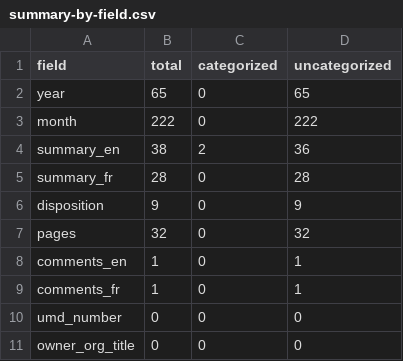
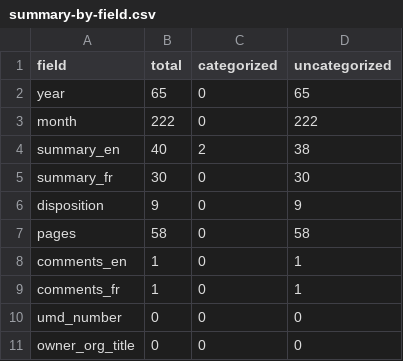
Before and after one commit to lchski/gc-ati-summaries-data, a CSV file: cleaning/duplicates/summary-by-field.csv, drawn as a sheet.

```diff
--- a/cleaning/duplicates/summary-by-field.csv
+++ b/cleaning/duplicates/summary-by-field.csv
@@ -3,6 +3,6 @@ year,65,0,65
 month,222,0,222
-summary_en,38,2,36
-summary_fr,28,0,28
+summary_en,40,2,38
+summary_fr,30,0,30
 disposition,9,0,9
-pages,32,0,32
+pages,58,0,58
 comments_en,1,0,1
```
Also changed, not shown: 2 other files.
